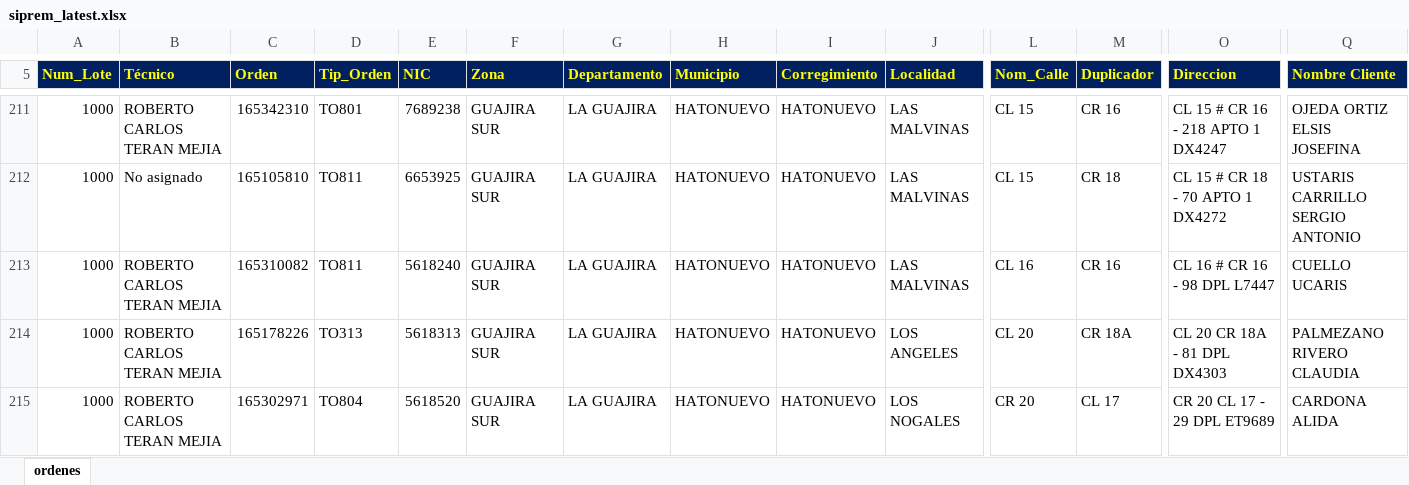
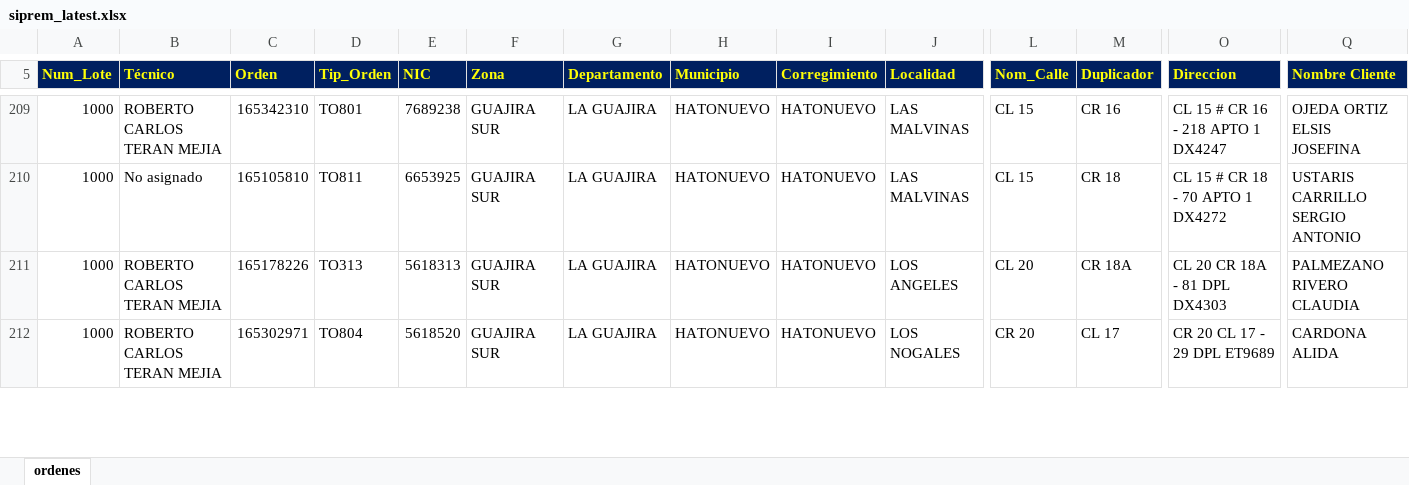
Before and after one commit to vikano27-debug/Dashboard_ING_VOA_Guajira, an Excel workbook: siprem_latest.xlsx, sheet ordenes, drawn as a sheet; only a part is shown, gaps mark what is left out; values as stored, in another font and other column widths than the file's, no borders; removed rows and columns are numbered as before the commit, all else as after; rows hold the shown columns only; the diff covers the shown part only; the diff names each change by its address in the sheet, - before the commit and + after, or states it on an @@ line.

Commit message:
Actualizacion automatica SIPREM y Casuistica GUAJIRA

```diff
--- a/siprem_latest.xlsx (sheet ordenes)
+++ b/siprem_latest.xlsx (sheet ordenes)
-row 213: 1000 | ROBERTO CARLOS TERAN MEJIA | 165310082 | TO811 | 5618240 | GUAJIRA SUR | LA GUAJIRA | HATONUEVO | HATONUEVO | LAS MALVINAS | CL 16 | CR 16 | CL 16 # CR 16 - 98 DPL L7447 | CUELLO UCARIS
```
Also changed, not shown: 14 added rows, 9 removed rows and 6 edited cells elsewhere in this sheet.
